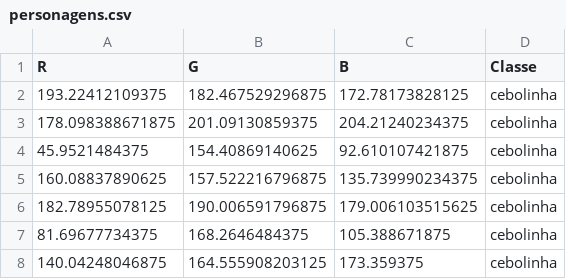
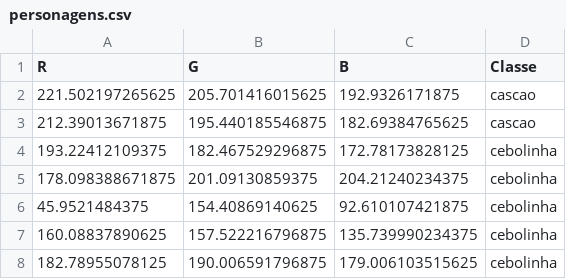
Before and after one commit to fernandokerico/TrabalhoIA, a CSV file: personagens.csv, drawn as a sheet; only a part is shown; the shorter side is filled out with more unchanged rows.

```diff
--- a/personagens.csv
+++ b/personagens.csv
@@ -1,2 +1,4 @@
 R,G,B,Classe
+221.502197265625,205.701416015625,192.9326171875,cascao
+212.39013671875,195.440185546875,182.69384765625,cascao
 193.22412109375,182.467529296875,172.78173828125,cebolinha
```
Also changed, not shown: 3 other files.
